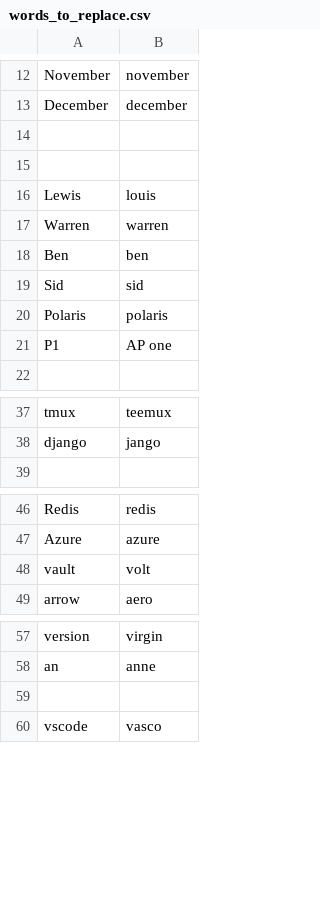
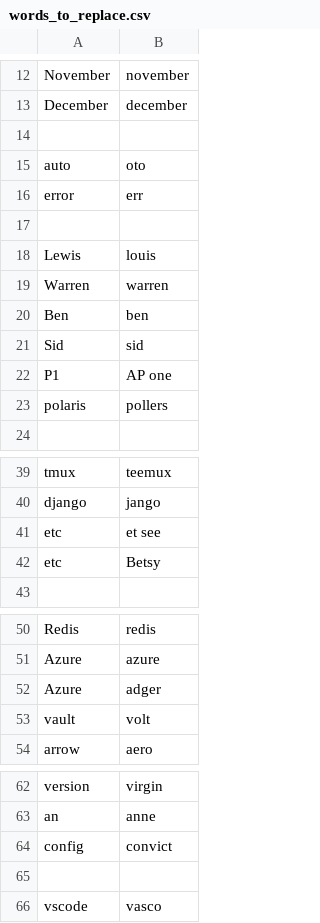
Before and after one commit to thetomcraig/community, a CSV file: settings/words_to_replace.csv, drawn as a sheet; only a part is shown, gaps mark what is left out; removed rows and columns are numbered as before the commit, all else as after; the diff names each change by its address in the sheet, - before the commit and + after, or states it on an @@ line.

Commit message:
various improvements to mis-interpreted words

```diff
--- a/settings/words_to_replace.csv
+++ b/settings/words_to_replace.csv
+row 15: auto | oto
+row 16: error | err
-row 20: Polaris | polaris
+row 23: polaris | pollers
+row 41: etc | et see
+row 42: etc | Betsy
+row 52: Azure | adger
+row 64: config | convict
```
